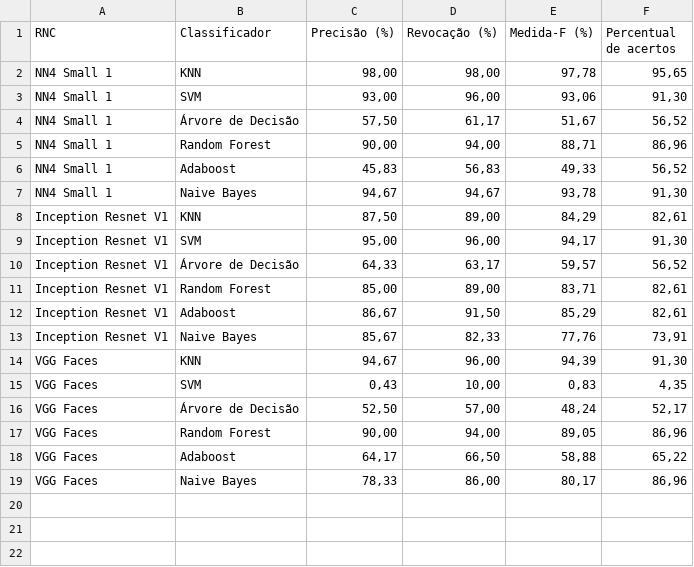
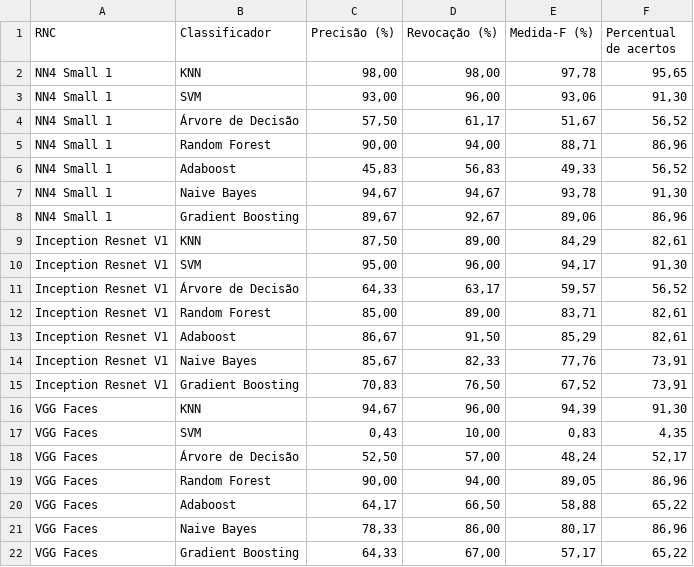
Before and after one commit to italodellagarza/eFaceRecon, a CSV file: results/classificacao_famosos.csv, drawn as a sheet.

```diff
--- a/results/classificacao_famosos.csv
+++ b/results/classificacao_famosos.csv
@@ -7,2 +7,3 @@ NN4 Small 1;Adaboost;45,83;56,83;49,33;56,52
 NN4 Small 1;Naive Bayes;94,67;94,67;93,78;91,30
+NN4 Small 1;Gradient Boosting;89,67;92,67;89,06;86,96
 Inception Resnet V1;KNN;87,50;89,00;84,29;82,61
@@ -13,2 +14,3 @@ Inception Resnet V1;Adaboost;86,67;91,50;85,29;82,61
 Inception Resnet V1;Naive Bayes;85,67;82,33;77,76;73,91
+Inception Resnet V1;Gradient Boosting;70,83;76,50;67,52;73,91
 VGG Faces;KNN;94,67;96,00;94,39;91,30
@@ -19 +21,2 @@ VGG Faces;Adaboost;64,17;66,50;58,88;65,22
 VGG Faces;Naive Bayes;78,33;86,00;80,17;86,96
+VGG Faces;Gradient Boosting;64,33;67,00;57,17;65,22
```
Also changed, not shown: results/classificacao_ufla_s2s.csv, results/classificacao_ufla_v2v.csv, 22 other files.
